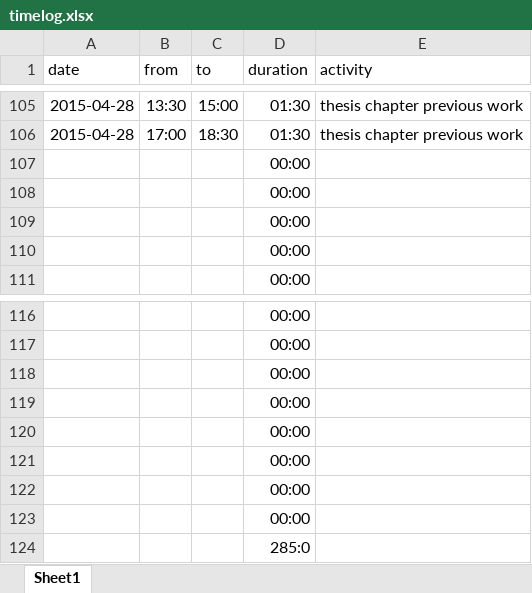
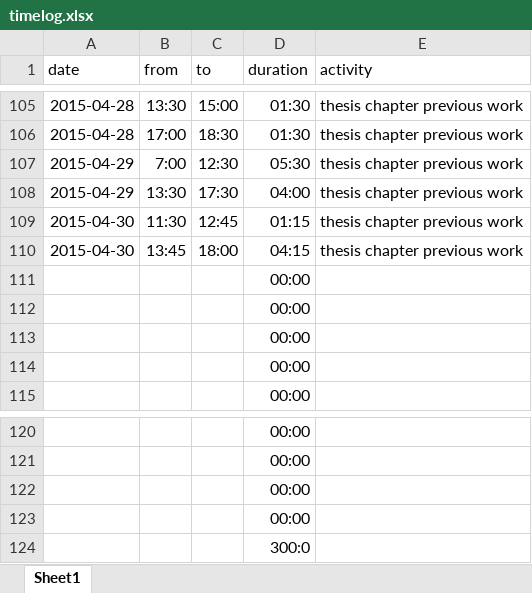
Before and after one commit to bernhardmgruber/master_thesis, an Excel workbook: documents/timelog.xlsx, sheet Sheet1, drawn as a sheet; only a part is shown, gaps mark what is left out; values as stored, in another font and other column widths than the file's, no borders; removed rows and columns are numbered as before the commit, all else as after; the diff names each change by its address in the sheet, - before the commit and + after, or states it on an @@ line.

Commit message:
continued and finished chapter previous work

```diff
--- a/documents/timelog.xlsx (sheet Sheet1)
+++ b/documents/timelog.xlsx (sheet Sheet1)
+row 107: 2015-04-29 | 7:00 | 12:30 | 05:30 | thesis chapter previous work
+row 108: 2015-04-29 | 13:30 | 17:30 | 04:00 | thesis chapter previous work
+row 109: 2015-04-30 | 11:30 | 12:45 | 01:15 | thesis chapter previous work
+row 110: 2015-04-30 | 13:45 | 18:00 | 04:15 | thesis chapter previous work
-D124 (duration): 00:00
+D124 (duration): 300:0
-row 121:  |  |  | 00:00
-row 122:  |  |  | 00:00
-row 123:  |  |  | 00:00
-row 124:  |  |  | 285:0
```
Also changed, not shown: formulas that keep their value, 7 other files.
